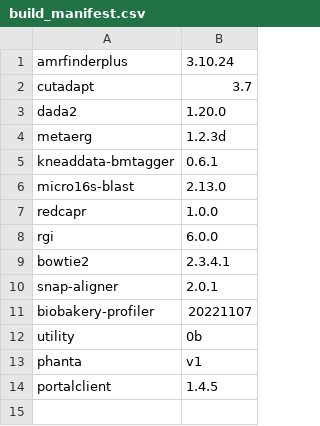
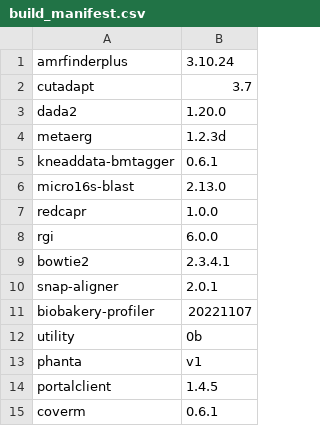
Before and after one commit to vdblab/dockerfiles, a CSV file: build_manifest.csv, drawn as a sheet; the diff names each change by its address in the sheet, - before the commit and + after, or states it on an @@ line.

Commit message:
add coverm

```diff
--- a/build_manifest.csv
+++ b/build_manifest.csv
+row 15: coverm | 0.6.1
```
Also changed, not shown: 1 other file.
